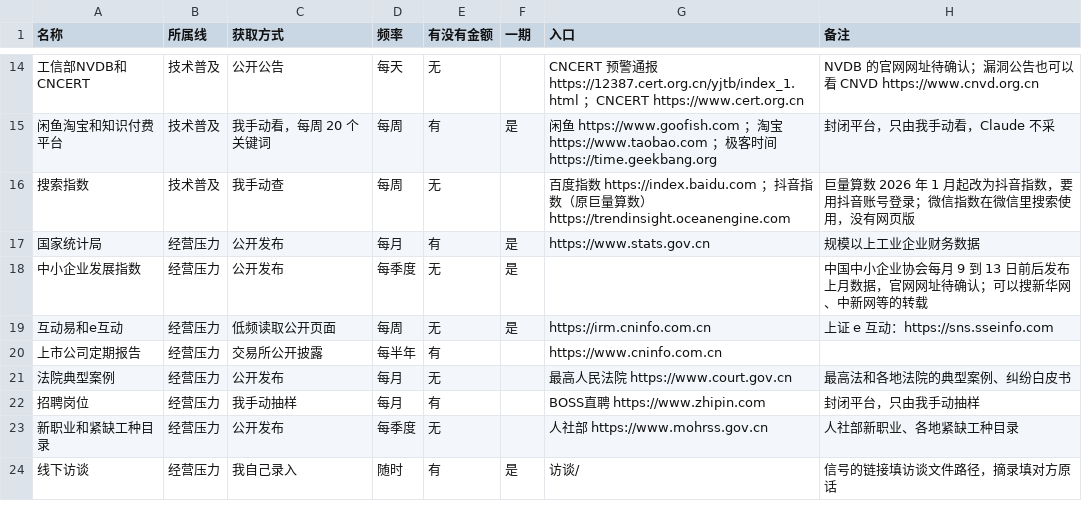
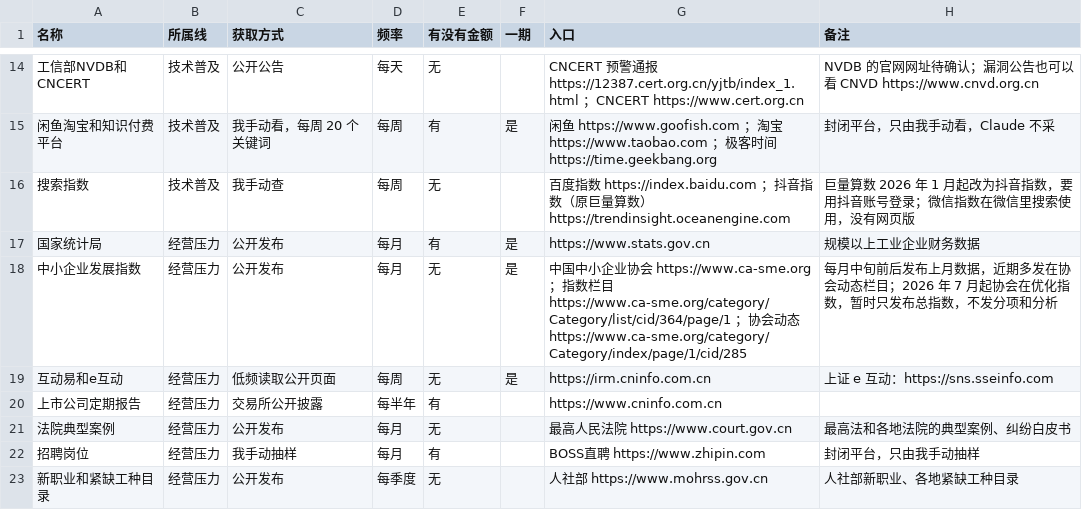
Before and after one commit to ApolloYvan/makingmoney, a CSV file: radar/规则/来源清单.csv, drawn as a sheet; only a part is shown, gaps mark what is left out; the shorter side is filled out with more unchanged rows; the diff names each change by its address in the sheet, - before the commit and + after, or states it on an @@ line.

```diff
--- a/radar/规则/来源清单.csv
+++ b/radar/规则/来源清单.csv
-D18 (频率): 每季度
+D18 (频率): 每月
-G18 (入口): (empty)
+G18 (入口): 中国中小企业协会 https://www.ca-sme.org ；指数栏目 https://www.ca-sme.org/category/Category/list/cid/364/page/1 ；协会动态 https://www.ca-sme.org/category/Category/index/page/1/cid/285
-H18 (备注): 中国中小企业协会每月 9 到 13 日前后发布上月数据，官网网址待确认；可以搜新华网、中新网等的转载
+H18 (备注): 每月中旬前后发布上月数据，近期多发在协会动态栏目；2026 年 7 月起协会在优化指数，暂时只发布总指数，不发分项和分析
```
Also changed, not shown: 1 other file.
